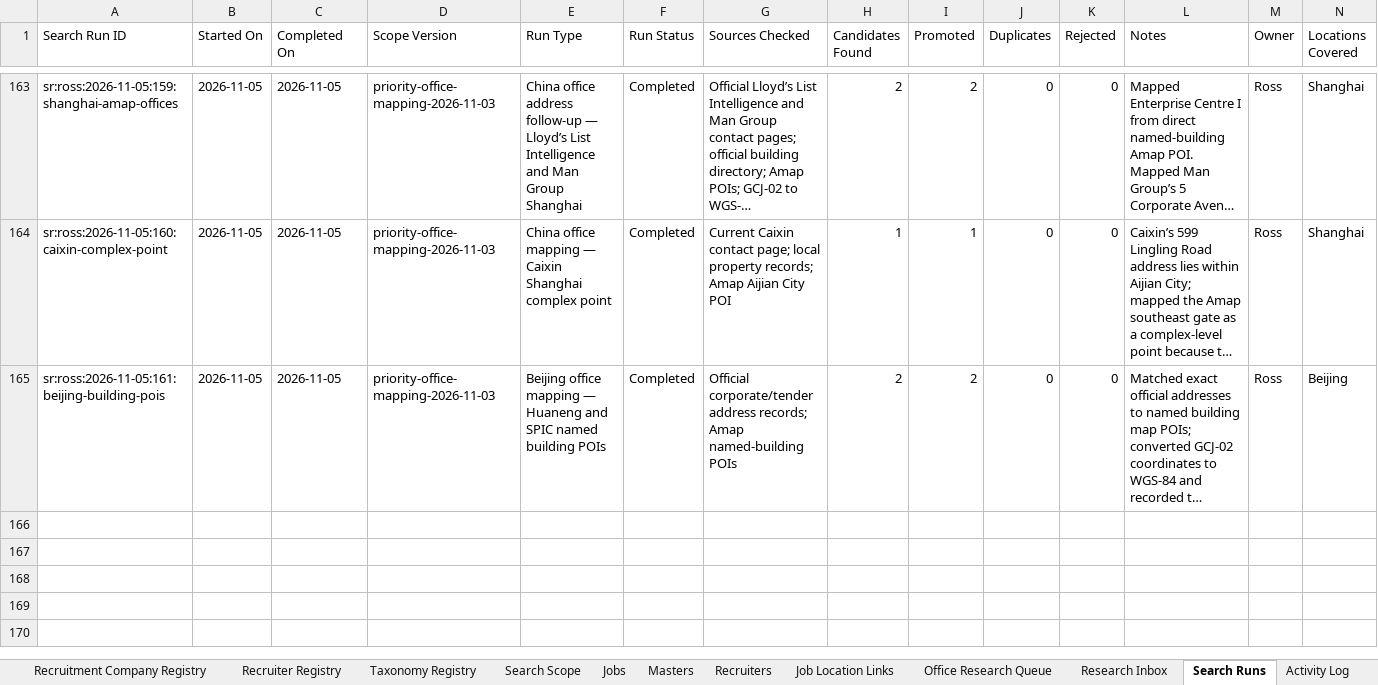
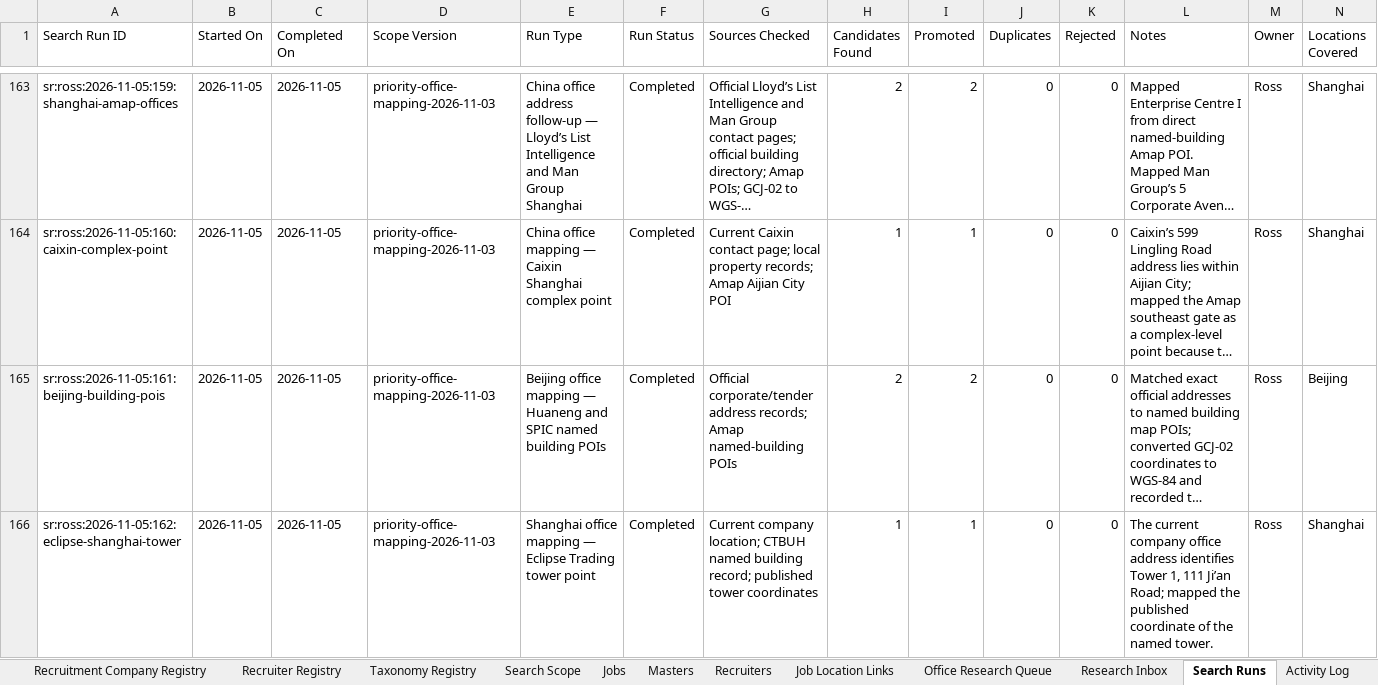
Before and after one commit to RZEdward/world-of-commodities, an Excel workbook: worldofcommodities.xlsx, sheet Search Runs, drawn as a sheet; only a part is shown, gaps mark what is left out; long unchanged cells end in …; values as stored, in another font and other column widths than the file's, no borders; table styles not drawn; rows hold the shown columns only; the diff names each change by its address in the sheet, - before the commit and + after, or states it on an @@ line.

Commit message:
Map additional verified office coordinates

```diff
--- a/worldofcommodities.xlsx (sheet Search Runs)
+++ b/worldofcommodities.xlsx (sheet Search Runs)
+row 166: sr:ross:2026-11-05:162:eclipse-shanghai-tower | 2026-11-05 | 2026-11-05 | priority-office-mapping-2026-11-03 | Shanghai office mapping — Eclipse Trading tower point | Completed | Current company location; CTBUH named building record; published tower coordinates | 1 | 1 | 0 | 0 | The current company office address identifies Tower 1, 111 Ji’an Road; mapped the published coordinate of the named tower. | Ross | Shanghai
```
Also changed, not shown: sheet Office Registry, 3 other files.
